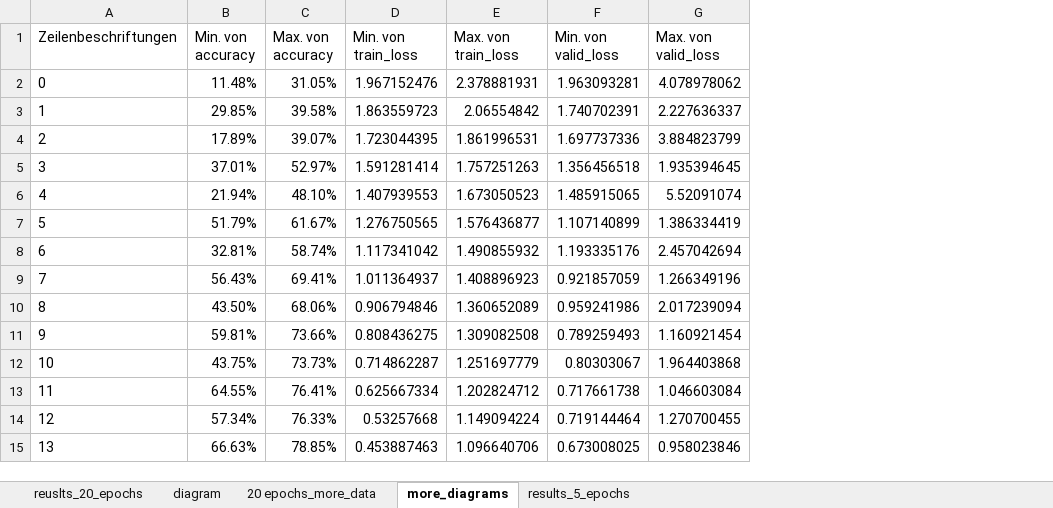
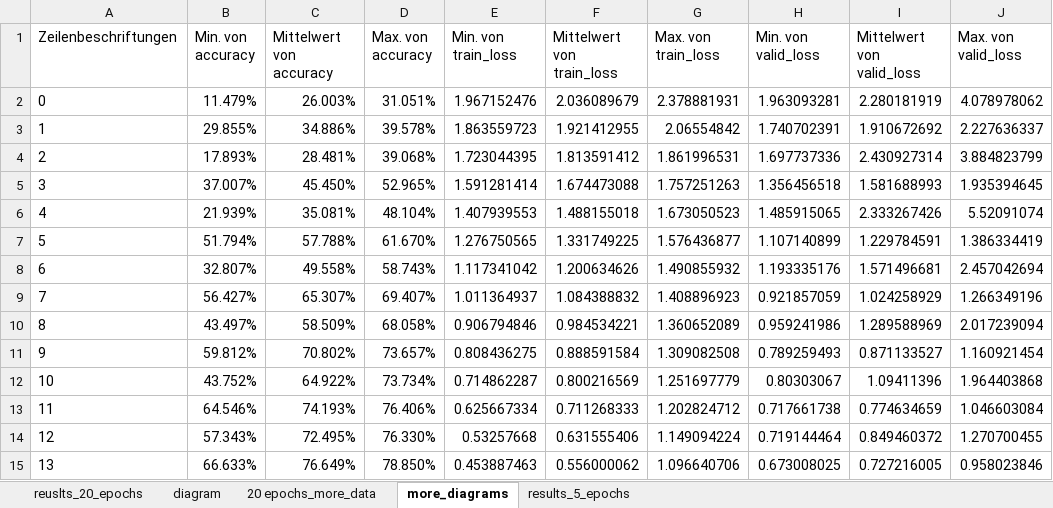
Before and after one commit to CeadeS/DL2020, an Excel workbook: variance/results.xlsx, sheet more_diagrams, drawn as a sheet; only a part is shown; values as stored, in another font and other column widths than the file's, no borders; charts and pictures not drawn; addresses are those after the commit; the diff covers the shown part only; the diff names each change by its address in the sheet, - before the commit and + after, or states it on an @@ line.

Commit message:
add average top variance results

```diff
--- a/variance/results.xlsx (sheet more_diagrams)
+++ b/variance/results.xlsx (sheet more_diagrams)
+column C (Mittelwert von accuracy), rows 2-15: 26.003% | 34.886% | 28.481% | 45.450% | 35.081% | 57.788% | 49.558% | 65.307% | 58.509% | 70.802% | 64.922% | 74.193% | 72.495% | 76.649%
+column F (Mittelwert von train_loss), rows 2-15: 2.036089679 | 1.921412955 | 1.813591412 | 1.674473088 | 1.488155018 | 1.331749225 | 1.200634626 | 1.084388832 | 0.984534221 | 0.888591584 | 0.800216569 | 0.711268333 | 0.631555406 | 0.556000062
+column I (Mittelwert von valid_loss), rows 2-15: 2.280181919 | 1.910672692 | 2.430927314 | 1.581688993 | 2.333267426 | 1.229784591 | 1.571496681 | 1.024258929 | 1.289588969 | 0.871133527 | 1.09411396 | 0.774634659 | 0.849460372 | 0.727216005
-B2 (Min. von accuracy): 11.48%
+B2 (Min. von accuracy): 11.479%
-D2 (Max. von accuracy): 31.05%
+D2 (Max. von accuracy): 31.051%
-B3 (Min. von accuracy): 29.85%
+B3 (Min. von accuracy): 29.855%
-D3 (Max. von accuracy): 39.58%
+D3 (Max. von accuracy): 39.578%
-B4 (Min. von accuracy): 17.89%
+B4 (Min. von accuracy): 17.893%
-D4 (Max. von accuracy): 39.07%
+D4 (Max. von accuracy): 39.068%
-B5 (Min. von accuracy): 37.01%
+B5 (Min. von accuracy): 37.007%
-D5 (Max. von accuracy): 52.97%
+D5 (Max. von accuracy): 52.965%
-B6 (Min. von accuracy): 21.94%
+B6 (Min. von accuracy): 21.939%
-D6 (Max. von accuracy): 48.10%
+D6 (Max. von accuracy): 48.104%
-B7 (Min. von accuracy): 51.79%
+B7 (Min. von accuracy): 51.794%
-D7 (Max. von accuracy): 61.67%
+D7 (Max. von accuracy): 61.670%
-B8 (Min. von accuracy): 32.81%
+B8 (Min. von accuracy): 32.807%
-D8 (Max. von accuracy): 58.74%
+D8 (Max. von accuracy): 58.743%
-B9 (Min. von accuracy): 56.43%
+B9 (Min. von accuracy): 56.427%
-D9 (Max. von accuracy): 69.41%
+D9 (Max. von accuracy): 69.407%
-B10 (Min. von accuracy): 43.50%
+B10 (Min. von accuracy): 43.497%
-D10 (Max. von accuracy): 68.06%
+D10 (Max. von accuracy): 68.058%
-B11 (Min. von accuracy): 59.81%
+B11 (Min. von accuracy): 59.812%
-D11 (Max. von accuracy): 73.66%
+D11 (Max. von accuracy): 73.657%
-B12 (Min. von accuracy): 43.75%
+B12 (Min. von accuracy): 43.752%
-D12 (Max. von accuracy): 73.73%
+D12 (Max. von accuracy): 73.734%
-B13 (Min. von accuracy): 64.55%
+B13 (Min. von accuracy): 64.546%
-D13 (Max. von accuracy): 76.41%
+D13 (Max. von accuracy): 76.406%
-B14 (Min. von accuracy): 57.34%
+B14 (Min. von accuracy): 57.343%
-D14 (Max. von accuracy): 76.33%
+D14 (Max. von accuracy): 76.330%
-B15 (Min. von accuracy): 66.63%
+B15 (Min. von accuracy): 66.633%
-D15 (Max. von accuracy): 78.85%
+D15 (Max. von accuracy): 78.850%
```
Also changed, not shown: 1 removed row and 12 edited cells elsewhere in this sheet, charts or pictures.
